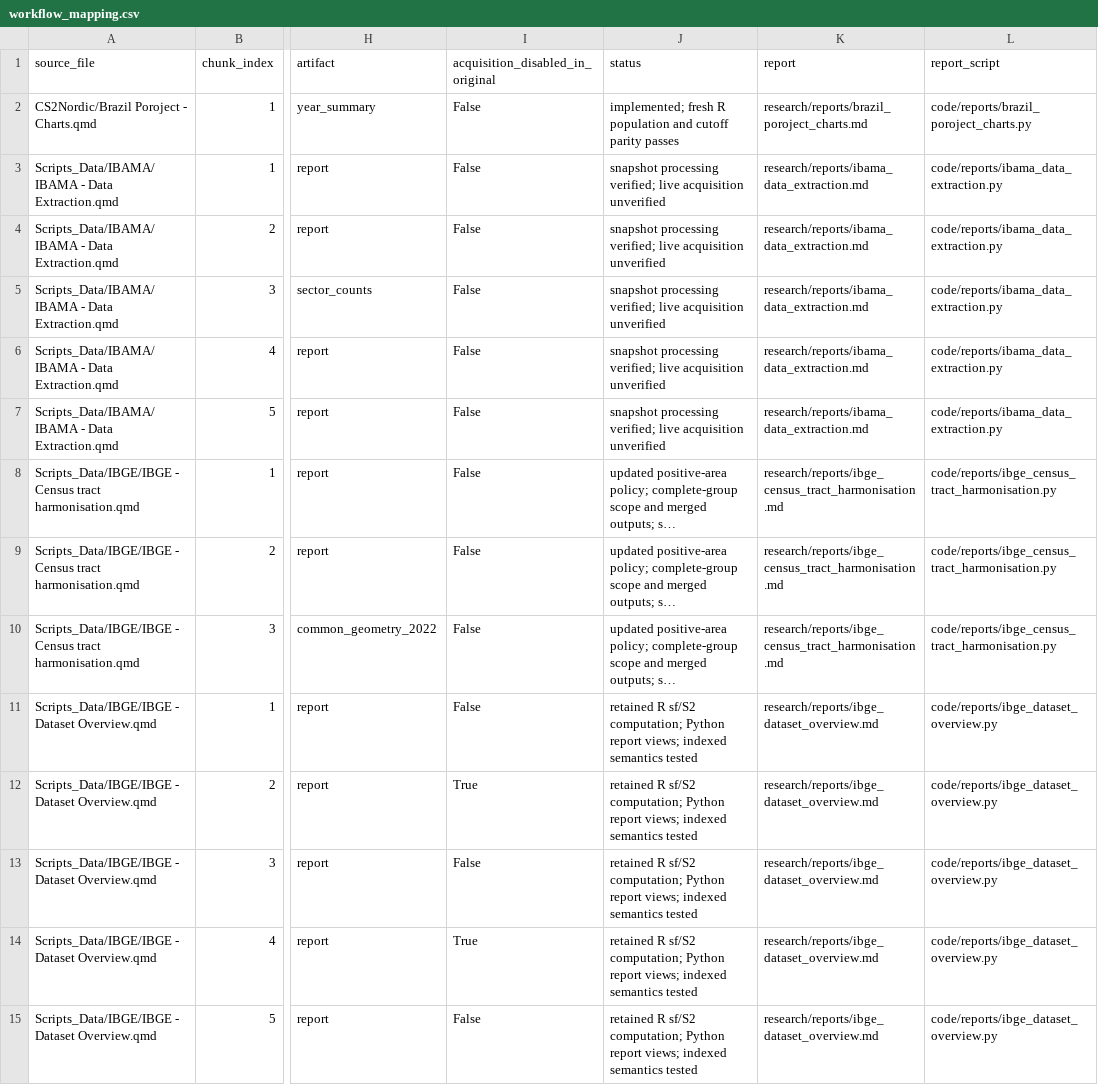
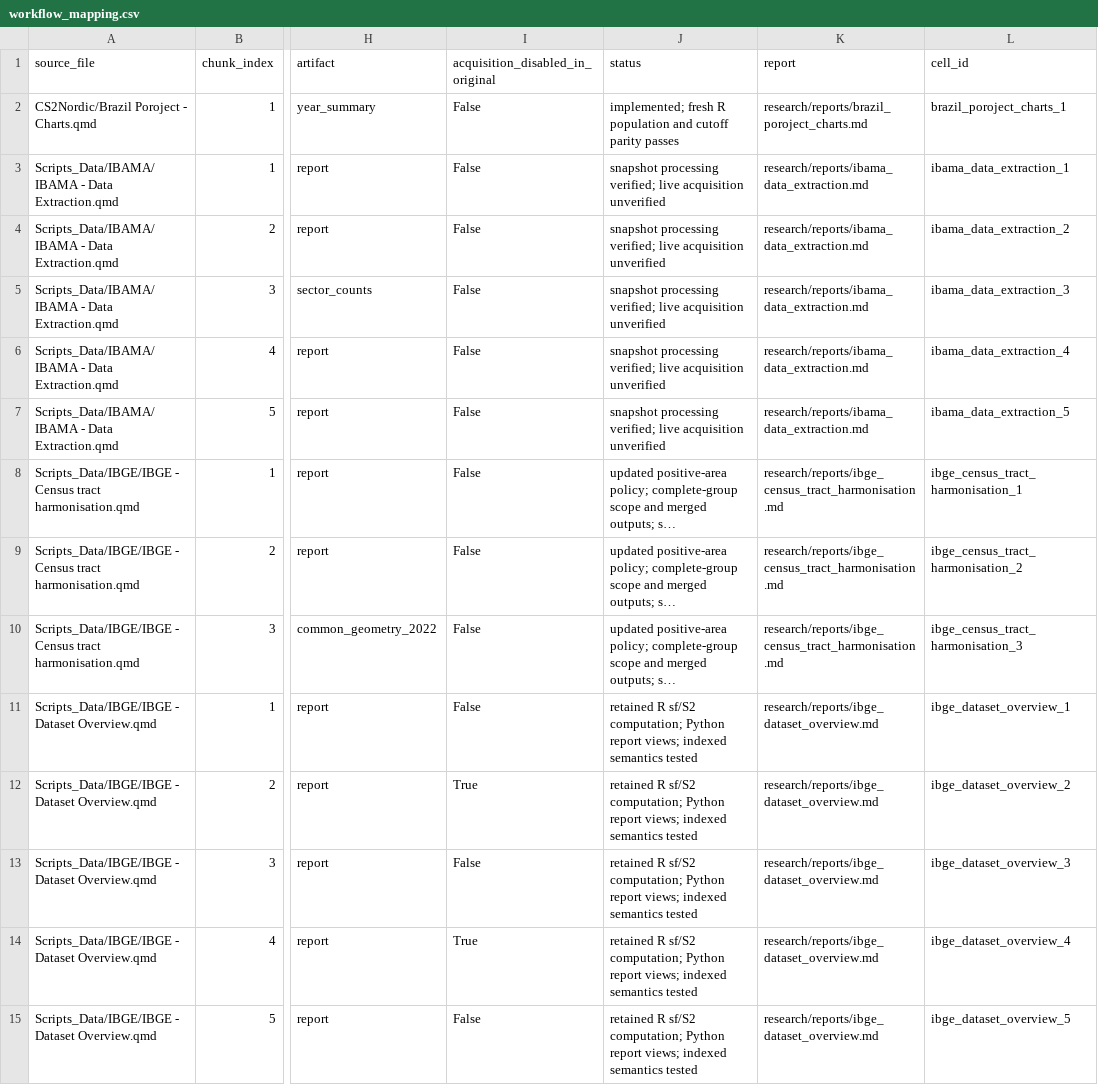
Before and after one commit to fab1s/brazil-project, a CSV file: docs/evidence/workflow_mapping.csv, drawn as a sheet; only a part is shown, gaps mark what is left out; long unchanged cells end in …; the diff covers the shown part only; the diff names each change by its address in the sheet, - before the commit and + after, or states it on an @@ line.

Commit message:
Integrate processing with executable Markdown reports

```diff
--- a/docs/evidence/workflow_mapping.csv
+++ b/docs/evidence/workflow_mapping.csv
-L1: report_script
+L1: cell_id
-L2 (cell_id): code/reports/brazil_poroject_charts.py
+L2 (cell_id): brazil_poroject_charts_1
-L3 (cell_id): code/reports/ibama_data_extraction.py
+L3 (cell_id): ibama_data_extraction_1
-L4 (cell_id): code/reports/ibama_data_extraction.py
+L4 (cell_id): ibama_data_extraction_2
-L5 (cell_id): code/reports/ibama_data_extraction.py
+L5 (cell_id): ibama_data_extraction_3
-L6 (cell_id): code/reports/ibama_data_extraction.py
+L6 (cell_id): ibama_data_extraction_4
-L7 (cell_id): code/reports/ibama_data_extraction.py
+L7 (cell_id): ibama_data_extraction_5
-L8 (cell_id): code/reports/ibge_census_tract_harmonisation.py
+L8 (cell_id): ibge_census_tract_harmonisation_1
-L9 (cell_id): code/reports/ibge_census_tract_harmonisation.py
+L9 (cell_id): ibge_census_tract_harmonisation_2
-L10 (cell_id): code/reports/ibge_census_tract_harmonisation.py
+L10 (cell_id): ibge_census_tract_harmonisation_3
-L11 (cell_id): code/reports/ibge_dataset_overview.py
+L11 (cell_id): ibge_dataset_overview_1
-L12 (cell_id): code/reports/ibge_dataset_overview.py
+L12 (cell_id): ibge_dataset_overview_2
-L13 (cell_id): code/reports/ibge_dataset_overview.py
+L13 (cell_id): ibge_dataset_overview_3
-L14 (cell_id): code/reports/ibge_dataset_overview.py
+L14 (cell_id): ibge_dataset_overview_4
-L15 (cell_id): code/reports/ibge_dataset_overview.py
+L15 (cell_id): ibge_dataset_overview_5
```
Also changed, not shown: 49 edited cells elsewhere in this file, 54 other files.
